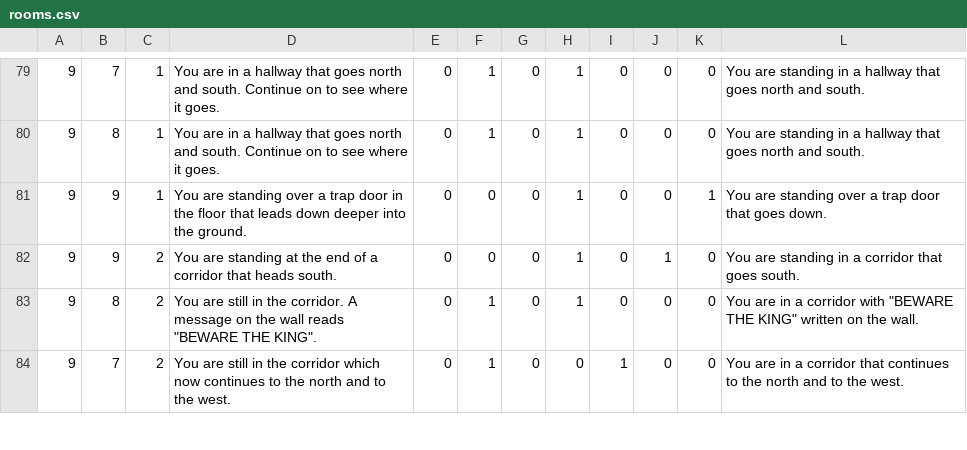
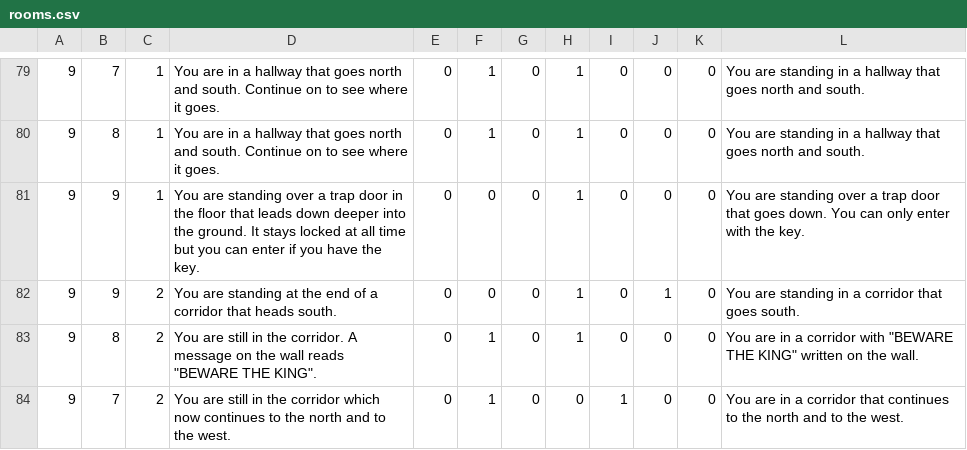
Before and after one commit to Nolan-Hamilton/IslandAdventure, a CSV file: src/edu/ycp/cs320/IslandAdventure/persist/res/rooms.csv, drawn as a sheet; only a part is shown, gaps mark what is left out.

Commit message:
Nolan: Added keys that are needed to enter dungeon.

```diff
--- a/src/edu/ycp/cs320/IslandAdventure/persist/res/rooms.csv
+++ b/src/edu/ycp/cs320/IslandAdventure/persist/res/rooms.csv
@@ -80,3 +80,3 @@
 9|8|1|You are in a hallway that goes north and south. Continue on to see where it goes.|0|1|0|1|0|0|0|You are standing in a hallway that goes north and south.
-9|9|1|You are standing over a trap door in the floor that leads down deeper into the ground.|0|0|0|1|0|0|1|You are standing over a trap door that goes down.
+9|9|1|You are standing over a trap door in the floor that leads down deeper into the ground. It stays locked at all time but you can enter if you have the key.|0|0|0|1|0|0|0|You are standing over a trap door that goes down. You can only enter with the key.
 9|9|2|You are standing at the end of a corridor that heads south.|0|0|0|1|0|1|0|You are standing in a corridor that goes south.
```
Also changed, not shown: war/WEB-INF/classes/edu/ycp/cs320/IslandAdventure/persist/res/rooms.csv, 12 other files.
